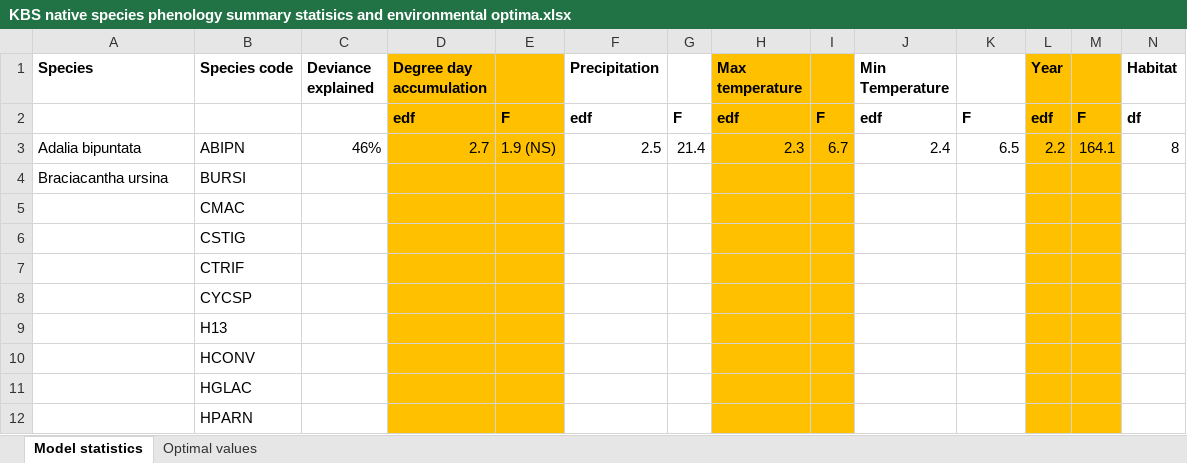
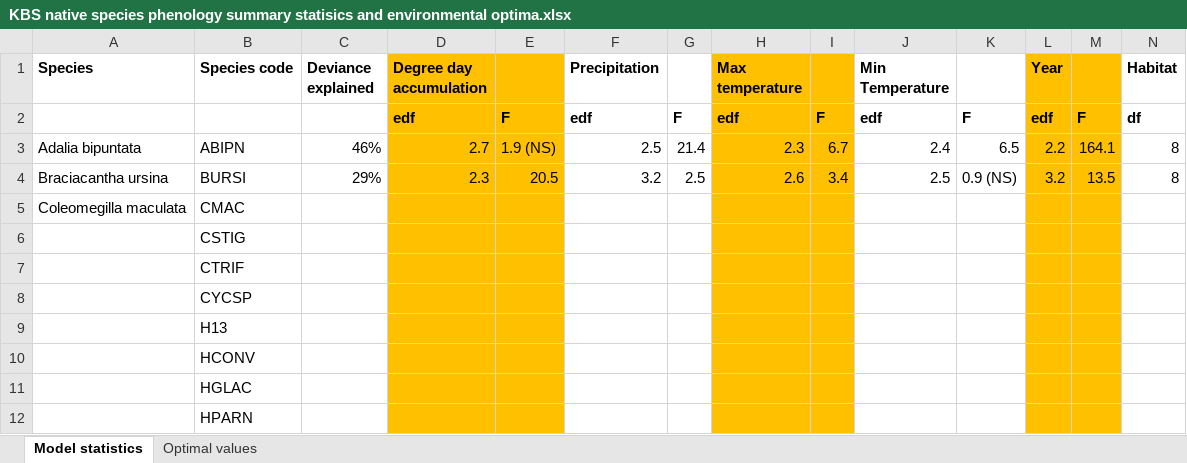
Before and after one commit to BahlaiLab/KBS_LB_phenology, an Excel workbook: plots/KBS native species phenology summary statisics and environmental optima.xlsx, sheet Model statistics, drawn as a sheet; only a part is shown; values as stored, in another font and other column widths than the file's, no borders; the diff covers the shown part only; the diff names each change by its address in the sheet, - before the commit and + after, or states it on an @@ line.

Commit message:
update summary stats table

```diff
--- a/plots/KBS native species phenology summary statisics and environmental optima.xlsx (sheet Model statistics)
+++ b/plots/KBS native species phenology summary statisics and environmental optima.xlsx (sheet Model statistics)
-C4 (Deviance explained): (empty)
+C4 (Deviance explained): 29%
-D4 (Degree day accumulation): (empty)
+D4 (Degree day accumulation): 2.3
-E4: (empty)
+E4: 20.5
-F4 (Precipitation): (empty)
+F4 (Precipitation): 3.2
-G4: (empty)
+G4: 2.5
-H4 (Max temperature): (empty)
+H4 (Max temperature): 2.6
-I4: (empty)
+I4: 3.4
-J4 (Min Temperature): (empty)
+J4 (Min Temperature): 2.5
-K4: (empty)
+K4: 0.9 (NS)
-L4 (Year): (empty)
+L4 (Year): 3.2
-M4: (empty)
+M4: 13.5
-N4 (Habitat): (empty)
+N4 (Habitat): 8
-A5 (Species): (empty)
+A5 (Species): Coleomegilla maculata
```
Also changed, not shown: 1 edited cell elsewhere in this sheet, sheet Optimal values, 1 other file.
